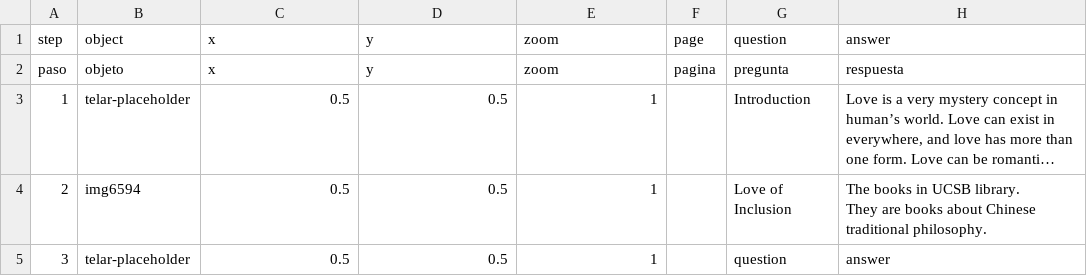
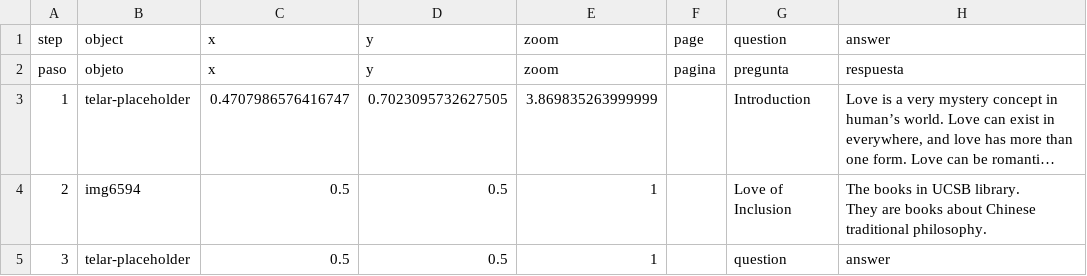
Before and after one commit to 87xyrjs3wiryqw8zue/honglinwang, a CSV file: telar-content/spreadsheets/blank_template.csv, drawn as a sheet; only a part is shown; long unchanged cells end in …; the diff names each change by its address in the sheet, - before the commit and + after, or states it on an @@ line.

Commit message:
Modify 1 story
Changed:
  Story: Love in UCSB

Published via Telar Compositor

```diff
--- a/telar-content/spreadsheets/blank_template.csv
+++ b/telar-content/spreadsheets/blank_template.csv
-C3: 0.5
+C3: 0.4707986576416747
-D3: 0.5
+D3: 0.7023095732627505
-E3: 1
+E3: 3.869835263999999
```
